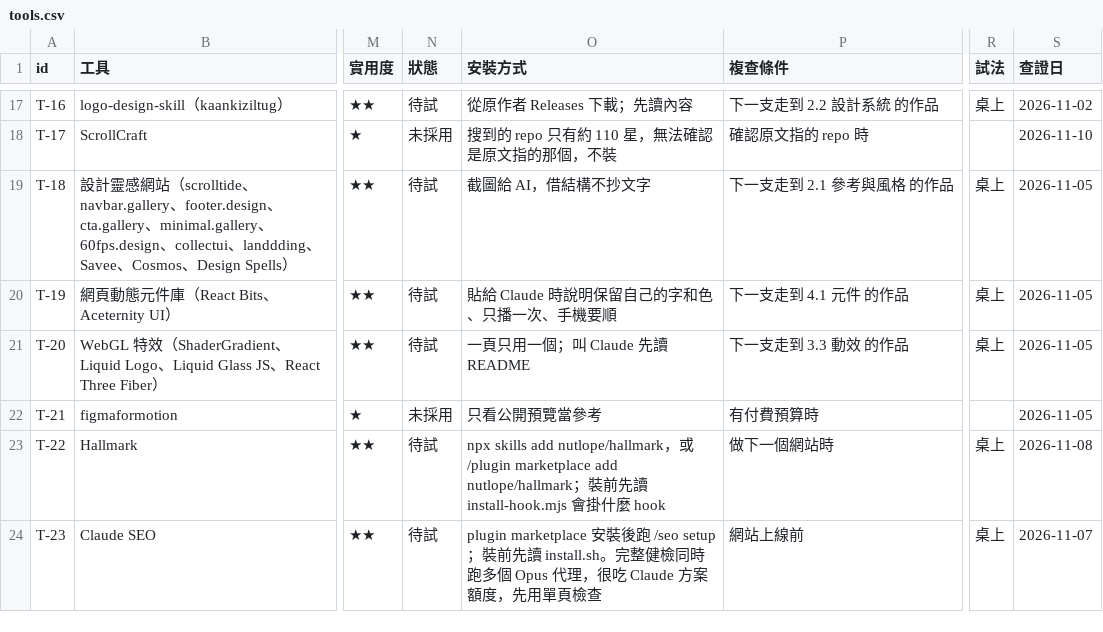
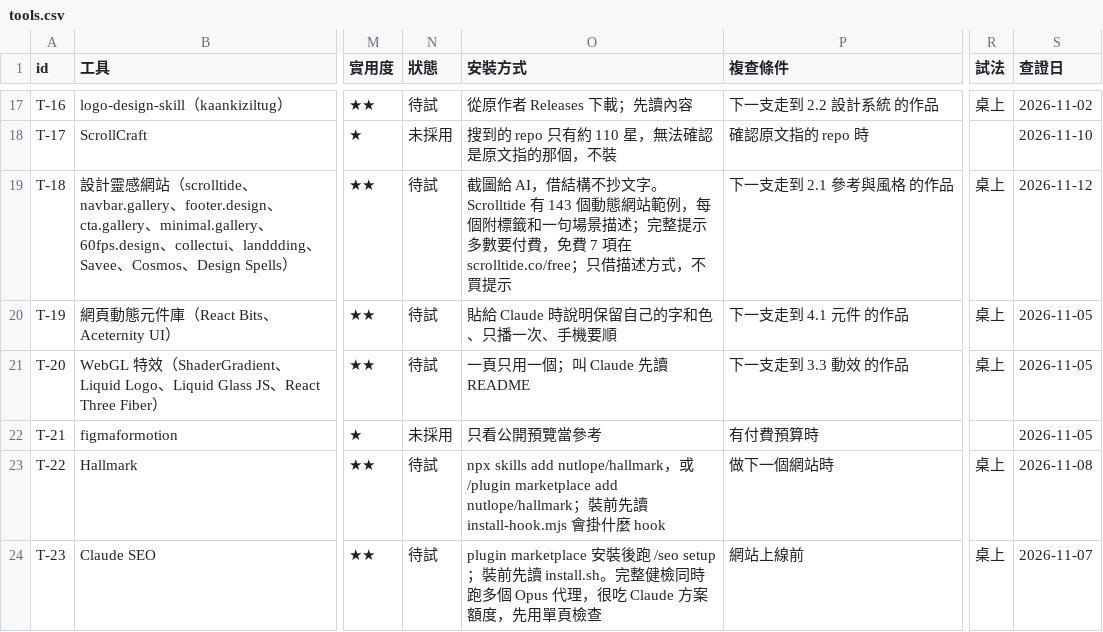
Before and after one commit to mick3412/web-playbook, a CSV file: data/tools.csv, drawn as a sheet; only a part is shown, gaps mark what is left out; the diff names each change by its address in the sheet, - before the commit and + after, or states it on an @@ line.

```diff
--- a/data/tools.csv
+++ b/data/tools.csv
-O19 (安裝方式): …不抄文字
+O19 (安裝方式): …不抄文字。Scrolltide 有 143 個動態網站範例，每個附標籤和一句場景描述；完整提示多數要付費，免費 7 項在 scrolltide.co/free；只借描述方式，不買提示
-S19 (查證日): 2026-11-05
+S19 (查證日): 2026-11-12
```
Also changed, not shown: data/entries.csv, data/sources.csv, 1 other file.
